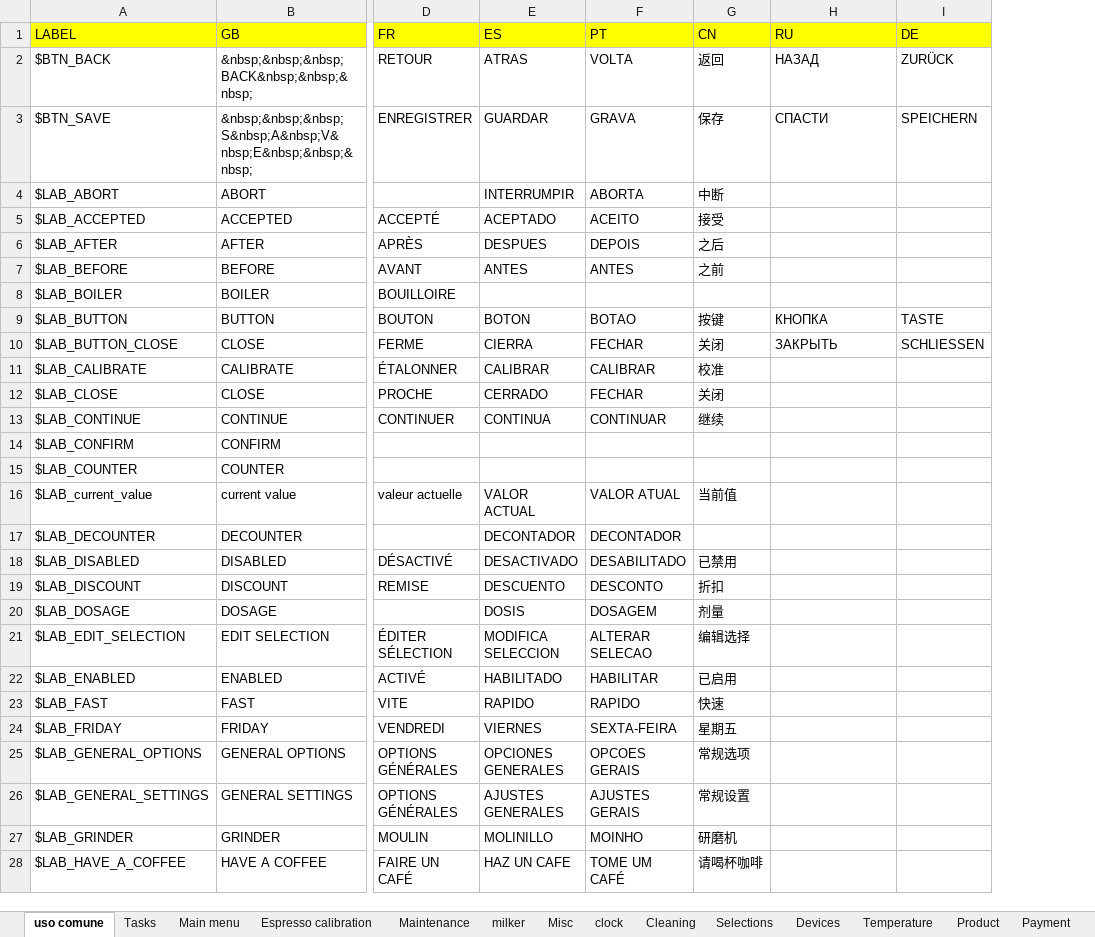
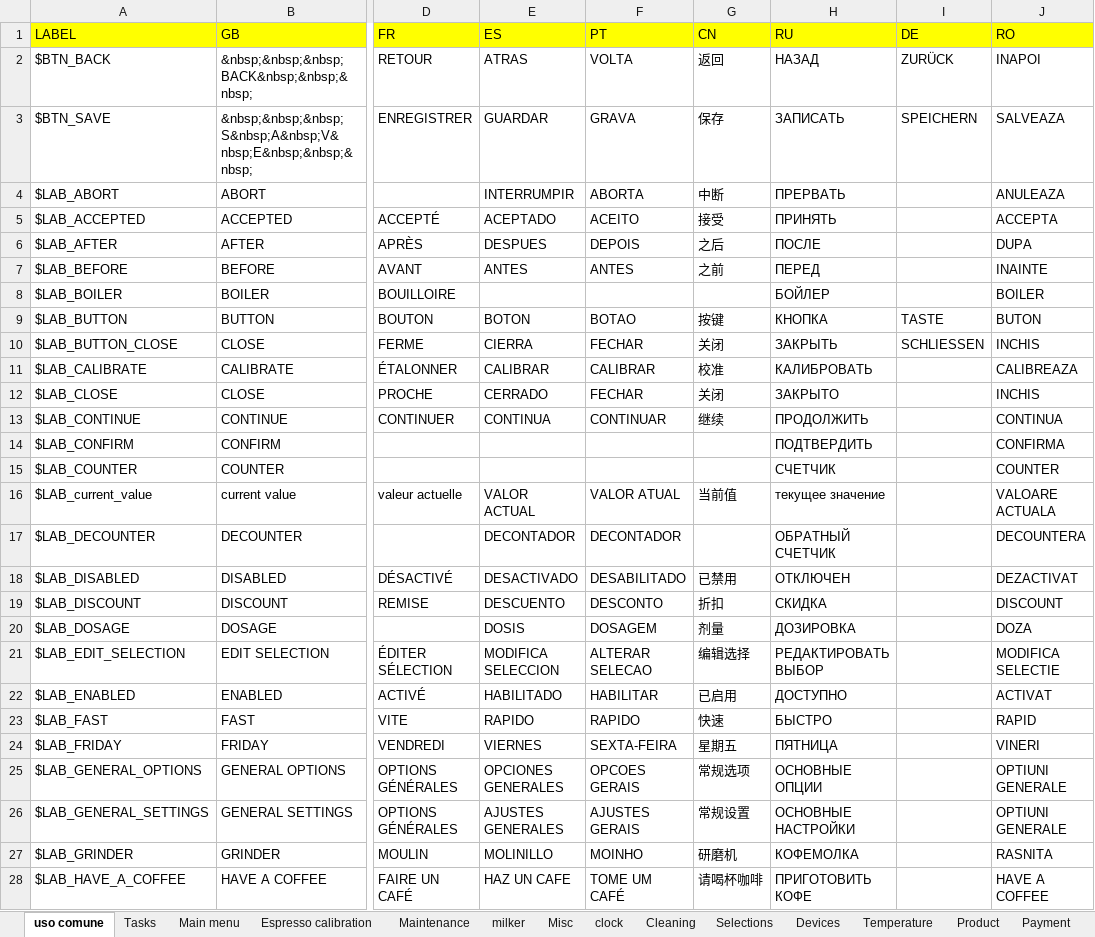
Before and after one commit to I1kham/gpu-fts-nestle-2019, an Excel workbook: MenuProgTranslator/translations.xlsx, sheet uso comune, drawn as a sheet; only a part is shown, gaps mark what is left out; values as stored, in another font and other column widths than the file's, no borders; the diff covers the shown part only; the diff names each change by its address in the sheet, - before the commit and + after, or states it on an @@ line.

```diff
--- a/MenuProgTranslator/translations.xlsx (sheet uso comune)
+++ b/MenuProgTranslator/translations.xlsx (sheet uso comune)
+column J (RO), rows 2-28: INAPOI | SALVEAZA | ANULEAZA | ACCEPTA | DUPA | INAINTE | BOILER | BUTON | INCHIS | CALIBREAZA | INCHIS | CONTINUA | CONFIRMA | COUNTER | VALOARE ACTUALA | DECOUNTERA | DEZACTIVAT | DISCOUNT | DOZA | MODIFICA SELECTIE | ACTIVAT | RAPID | VINERI | OPTIUNI GENERALE | OPTIUNI GENERALE | RASNITA | HAVE A COFFEE
-H3 (RU): СПАСТИ
+H3 (RU): ЗАПИСАТЬ
-H4 (RU): (empty)
+H4 (RU): ПРЕРВАТЬ
-H5 (RU): (empty)
+H5 (RU): ПРИНЯТЬ
-H6 (RU): (empty)
+H6 (RU): ПОСЛЕ
-H7 (RU): (empty)
+H7 (RU): ПЕРЕД
-H8 (RU): (empty)
+H8 (RU): БОЙЛЕР
-H11 (RU): (empty)
+H11 (RU): КАЛИБРОВАТЬ
-H12 (RU): (empty)
+H12 (RU): ЗАКРЫТО
-H13 (RU): (empty)
+H13 (RU): ПРОДОЛЖИТЬ
-H14 (RU): (empty)
+H14 (RU): ПОДТВЕРДИТЬ
-H15 (RU): (empty)
+H15 (RU): СЧЕТЧИК
-H16 (RU): (empty)
+H16 (RU): текущее значение
-H17 (RU): (empty)
+H17 (RU): ОБРАТНЫЙ СЧЕТЧИК
-H18 (RU): (empty)
+H18 (RU): ОТКЛЮЧЕН
-H19 (RU): (empty)
+H19 (RU): СКИДКА
-H20 (RU): (empty)
+H20 (RU): ДОЗИРОВКА
-H21 (RU): (empty)
+H21 (RU): РЕДАКТИРОВАТЬ ВЫБОР
-H22 (RU): (empty)
+H22 (RU): ДОСТУПНО
-H23 (RU): (empty)
+H23 (RU): БЫСТРО
-H24 (RU): (empty)
+H24 (RU): ПЯТНИЦА
-H25 (RU): (empty)
+H25 (RU): ОСНОВНЫЕ ОПЦИИ
-H26 (RU): (empty)
+H26 (RU): ОСНОВНЫЕ НАСТРОЙКИ
-H27 (RU): (empty)
+H27 (RU): КОФЕМОЛКА
-H28 (RU): (empty)
+H28 (RU): ПРИГОТОВИТЬ КОФЕ
```
Also changed, not shown: 39 edited cells elsewhere in this sheet, sheet Cleaning, sheet milker, sheet Selections, sheet Devices, sheet Misc, sheet Tasks, 8 more sheets, 18 other files.
